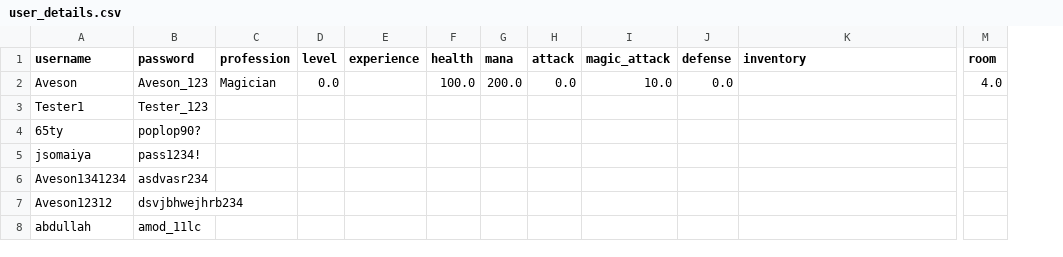
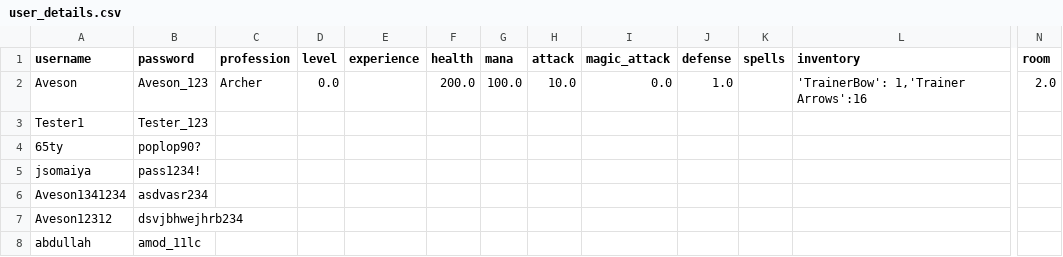
Before and after one commit to AvesonThyBot/Adventure-Game, a CSV file: adventure_game/data/user_details.csv, drawn as a sheet; only a part is shown, gaps mark what is left out; addresses are those after the commit; the diff names each change by its address in the sheet, - before the commit and + after, or states it on an @@ line.

```diff
--- a/adventure_game/data/user_details.csv
+++ b/adventure_game/data/user_details.csv
+column K (spells), empty
-C2 (profession): Magician
+C2 (profession): Archer
-F2 (health): 100.0
+F2 (health): 200.0
-G2 (mana): 200.0
+G2 (mana): 100.0
-H2 (attack): 0.0
+H2 (attack): 10.0
-I2 (magic_attack): 10.0
+I2 (magic_attack): 0.0
-J2 (defense): 0.0
+J2 (defense): 1.0
-L2 (inventory): (empty)
+L2 (inventory): 'TrainerBow': 1,'Trainer Arrows':16
-N2 (room): 4.0
+N2 (room): 2.0
```
Also changed, not shown: adventure_game/data/equipments.csv, 3 other files.
